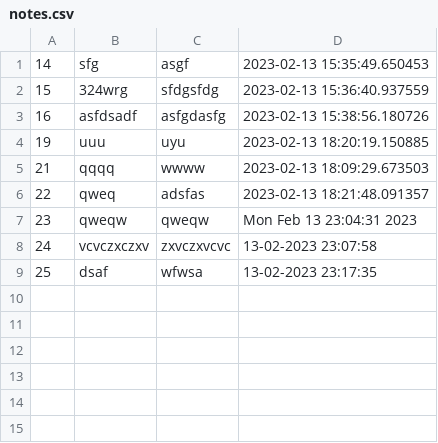
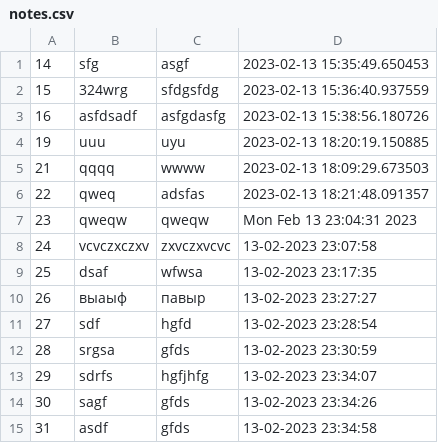
Before and after one commit to wdlts/INTERIM_APP_PT, a CSV file: notes.csv, drawn as a sheet.

```diff
--- a/notes.csv
+++ b/notes.csv
@@ -9 +9,7 @@
 25;dsaf;wfwsa;13-02-2023 23:17:35
+26;выаыф;павыр;13-02-2023 23:27:27
+27;sdf;hgfd;13-02-2023 23:28:54
+28;srgsa;gfds;13-02-2023 23:30:59
+29;sdrfs;hgfjhfg;13-02-2023 23:34:07
+30;sagf;gfds;13-02-2023 23:34:26
+31;asdf;gfds;13-02-2023 23:34:58
```
Also changed, not shown: 6 other files.
